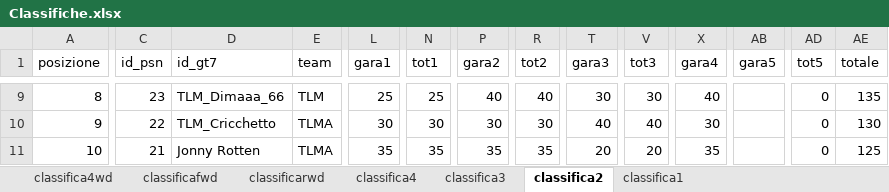
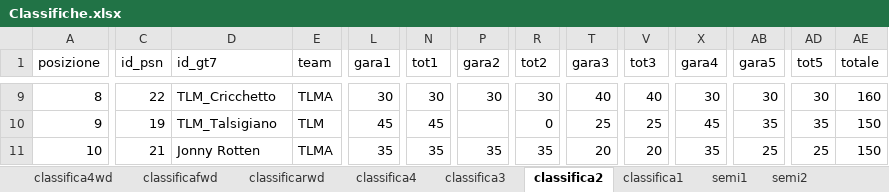
Before and after one commit to Parenji/AllTraction, an Excel workbook: backend/classifica/Classifiche.xlsx, sheet classifica2, drawn as a sheet; only a part is shown, gaps mark what is left out; values as stored, in another font and other column widths than the file's, no borders; table styles not drawn; the diff covers the shown part only; the diff names each change by its address in the sheet, - before the commit and + after, or states it on an @@ line.

```diff
--- a/backend/classifica/Classifiche.xlsx (sheet classifica2)
+++ b/backend/classifica/Classifiche.xlsx (sheet classifica2)
+sheet tab: semi1
+sheet tab: semi2
-C9 (id_psn): 23
+C9 (id_psn): 22
-D9 (id_gt7): TLM_Dimaaa_66
+D9 (id_gt7): TLM_Cricchetto
-E9 (team): TLM
+E9 (team): TLMA
-L9 (gara1): 25
+L9 (gara1): 30
-N9 (tot1): 25
+N9 (tot1): 30
-P9 (gara2): 40
+P9 (gara2): 30
-R9 (tot2): 40
+R9 (tot2): 30
-T9 (gara3): 30
+T9 (gara3): 40
-V9 (tot3): 30
+V9 (tot3): 40
-X9 (gara4): 40
+X9 (gara4): 30
-AB9 (gara5): (empty)
+AB9 (gara5): 30
-AD9 (tot5): 0
+AD9 (tot5): 30
-AE9 (totale): 135
+AE9 (totale): 160
-C10 (id_psn): 22
+C10 (id_psn): 19
-D10 (id_gt7): TLM_Cricchetto
+D10 (id_gt7): TLM_Talsigiano
-E10 (team): TLMA
+E10 (team): TLM
-L10 (gara1): 30
+L10 (gara1): 45
-N10 (tot1): 30
+N10 (tot1): 45
-P10 (gara2): 30
+P10 (gara2): (empty)
-R10 (tot2): 30
+R10 (tot2): 0
-T10 (gara3): 40
+T10 (gara3): 25
-V10 (tot3): 40
+V10 (tot3): 25
-X10 (gara4): 30
+X10 (gara4): 45
-AB10 (gara5): (empty)
+AB10 (gara5): 35
-AD10 (tot5): 0
+AD10 (tot5): 35
-AE10 (totale): 130
+AE10 (totale): 150
-AB11 (gara5): (empty)
+AB11 (gara5): 25
-AD11 (tot5): 0
+AD11 (tot5): 25
-AE11 (totale): 125
+AE11 (totale): 150
```
Also changed, not shown: 55 edited cells elsewhere in this sheet, sheet classificarwd, sheet classifica1, sheet classifica3, sheet classificafwd, sheet classifica4wd, sheet classifica4, backend/NUOVOALLTRA.xlsx, backend/penalita/penalita.xlsx, 20 other files.
